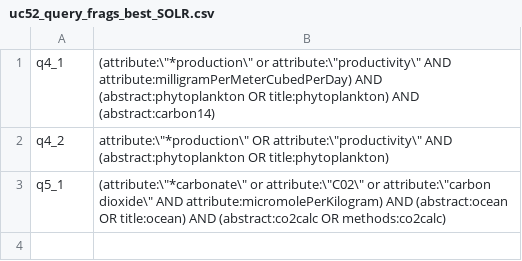
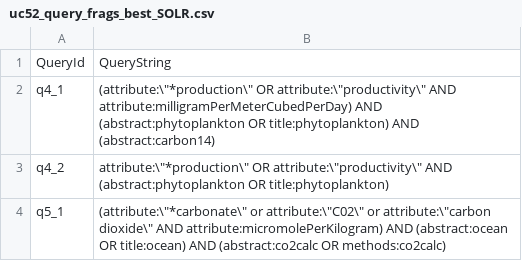
Before and after one commit to DataONEorg/semantic-query, a CSV file: lib/queries/uc52_query_frags_best_SOLR.csv, drawn as a sheet.

Commit message:
Add column headers to query file.

```diff
--- a/lib/queries/uc52_query_frags_best_SOLR.csv
+++ b/lib/queries/uc52_query_frags_best_SOLR.csv
@@ -1,2 +1,3 @@
-q4_1,(attribute:\"*production\" or attribute:\"productivity\" AND attribute:milligramPerMeterCubedPerDay) AND (abstract:phytoplankton OR title:phytoplankton) AND (abstract:carbon14)
+QueryId,QueryString
+q4_1,(attribute:\"*production\" OR attribute:\"productivity\" AND attribute:milligramPerMeterCubedPerDay) AND (abstract:phytoplankton OR title:phytoplankton) AND (abstract:carbon14)
 q4_2,attribute:\"*production\" OR attribute:\"productivity\" AND (abstract:phytoplankton OR title:phytoplankton)
```
